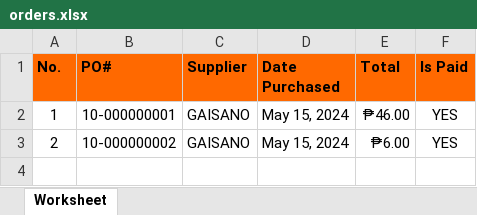
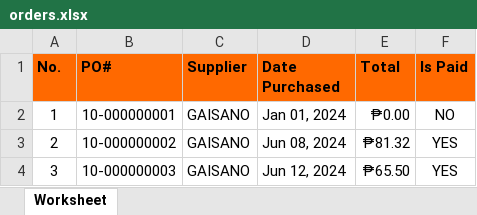
Before and after one commit to garendeveloper/tinkerpro_admin, an Excel workbook: reports/orders.xlsx, sheet Worksheet, drawn as a sheet; values as stored, in another font and other column widths than the file's, no borders; the diff names each change by its address in the sheet, - before the commit and + after, or states it on an @@ line.

```diff
--- a/reports/orders.xlsx (sheet Worksheet)
+++ b/reports/orders.xlsx (sheet Worksheet)
-D2 (Date Purchased): May 15, 2024
+D2 (Date Purchased): Jan 01, 2024
-E2 (Total): ₱46.00
+E2 (Total): ₱0.00
-F2 (Is Paid): YES
+F2 (Is Paid): NO
-D3 (Date Purchased): May 15, 2024
+D3 (Date Purchased): Jun 08, 2024
-E3 (Total): ₱6.00
+E3 (Total): ₱81.32
+row 4: 3 | 10-000000003 | GAISANO | Jun 12, 2024 | ₱65.50 | YES
```
Also changed, not shown: 4 other files.
